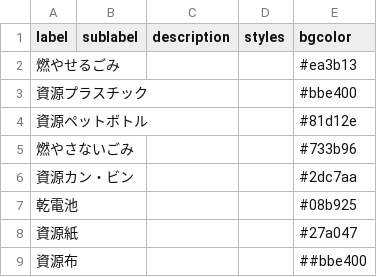
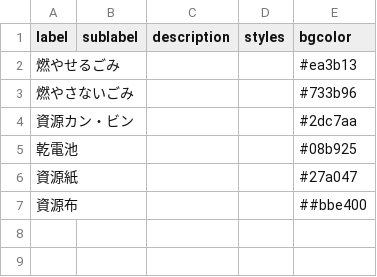
Before and after one commit to Mocchy2/5374, a CSV file: data/description.csv, drawn as a sheet.

Commit message:
Update description.csv

```diff
--- a/data/description.csv
+++ b/data/description.csv
@@ -2,4 +2,2 @@ label,sublabel,description,styles,bgcolor
 燃やせるごみ,,,,#ea3b13
-資源プラスチック,,,,#bbe400
-資源ペットボトル,,,,#81d12e
 燃やさないごみ,,,,#733b96
```
